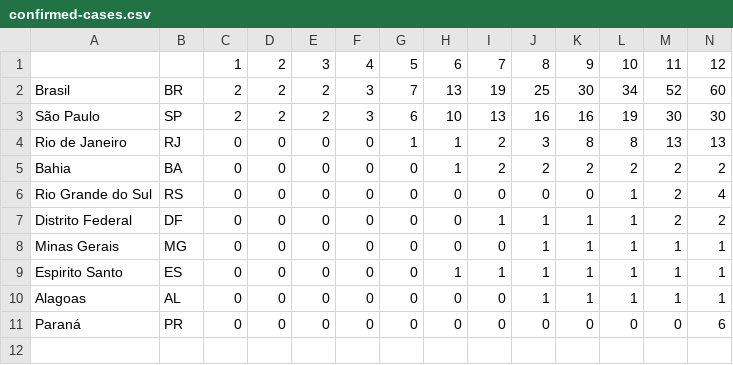
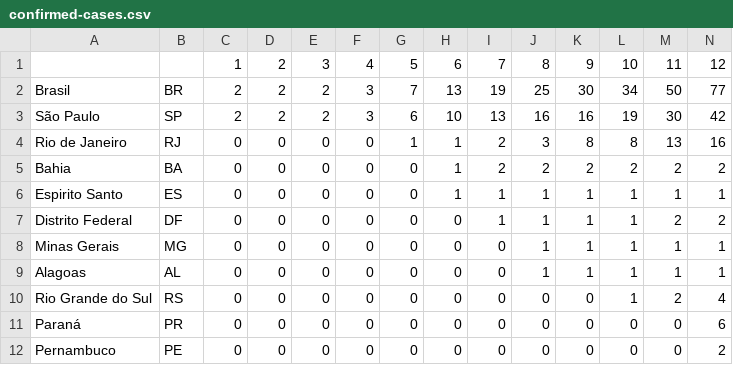
Before and after one commit to henriquemor/covid19-Brazil-timeseries, a CSV file: confirmed-cases.csv, drawn as a sheet.

```diff
--- a/confirmed-cases.csv
+++ b/confirmed-cases.csv
@@ -1,11 +1,12 @@
 ,,1,2,3,4,5,6,7,8,9,10,11,12
-Brasil,BR,2,2,2,3,7,13,19,25,30,34,52,60
-São Paulo,SP,2,2,2,3,6,10,13,16,16,19,30,30
-Rio de Janeiro,RJ,0,0,0,0,1,1,2,3,8,8,13,13
+Brasil,BR,2,2,2,3,7,13,19,25,30,34,50,77
+São Paulo,SP,2,2,2,3,6,10,13,16,16,19,30,42
+Rio de Janeiro,RJ,0,0,0,0,1,1,2,3,8,8,13,16
 Bahia,BA,0,0,0,0,0,1,2,2,2,2,2,2
-Rio Grande do Sul,RS,0,0,0,0,0,0,0,0,0,1,2,4
+Espirito Santo,ES,0,0,0,0,0,1,1,1,1,1,1,1
 Distrito Federal,DF,0,0,0,0,0,0,1,1,1,1,2,2
 Minas Gerais,MG,0,0,0,0,0,0,0,1,1,1,1,1
-Espirito Santo,ES,0,0,0,0,0,1,1,1,1,1,1,1
 Alagoas,AL,0,0,0,0,0,0,0,1,1,1,1,1
+Rio Grande do Sul,RS,0,0,0,0,0,0,0,0,0,1,2,4
 Paraná,PR,0,0,0,0,0,0,0,0,0,0,0,6
+Pernambuco,PE,0,0,0,0,0,0,0,0,0,0,0,2
```
Also changed, not shown: 1 other file.
